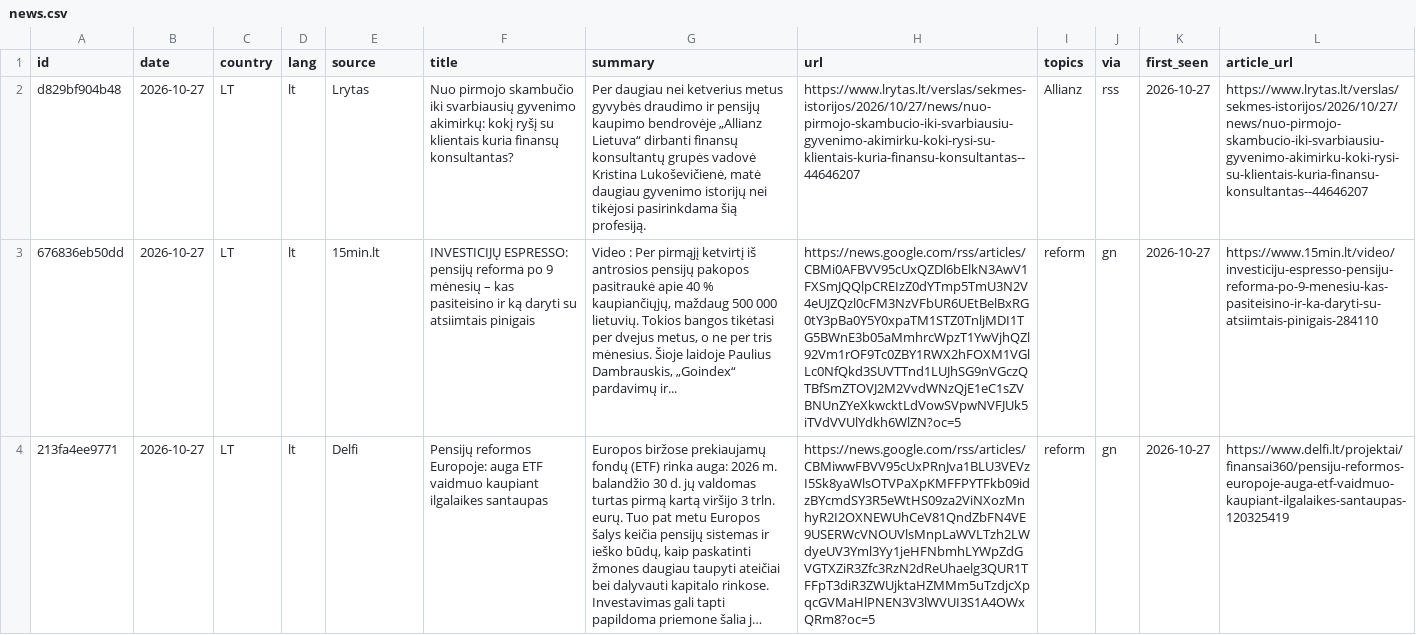
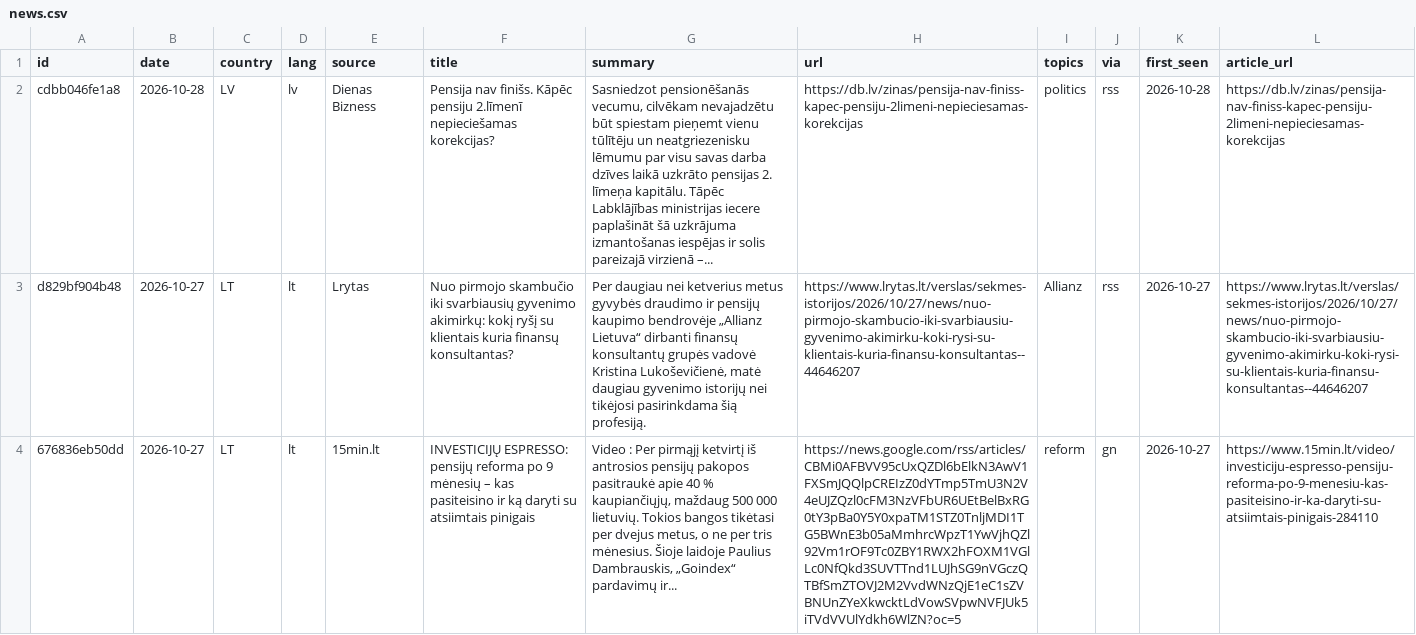
Before and after one commit to VytisCode/pension-fund-tracker, a CSV file: data/news.csv, drawn as a sheet; only a part is shown; the shorter side is filled out with more unchanged rows; long unchanged cells end in …; the diff names each change by its address in the sheet, - before the commit and + after, or states it on an @@ line.

```diff
--- a/data/news.csv
+++ b/data/news.csv
+row 2: cdbb046fe1a8 | 2026-10-28 | LV | lv | Dienas Bizness | Pensija nav finišs. Kāpēc pensiju 2.līmenī nepieciešamas korekcijas? | Sasniedzot pensionēšanās vecumu, cilvēkam nevajadzētu būt spiestam pieņemt vienu tūlītēju un neatgriezenisku lēmumu par visu savas darba dzīves laikā uzkrāto pensijas 2. līmeņa kapitālu. Tāpēc Labklājības ministrijas iecere paplašināt šā uzkrājuma izmantošanas iespējas ir solis pareizajā virzienā –... | https://db.lv/zinas/pensija-nav-finiss-kapec-pensiju-2limeni-nepieciesamas-korekcijas | politics | rss | 2026-10-28 | https://db.lv/zinas/pensija-nav-finiss-kapec-pensiju-2limeni-nepieciesamas-korekcijas
```
Also changed, not shown: data/baltic_ee_funds.csv, data/indexes.csv, 51 other files.
